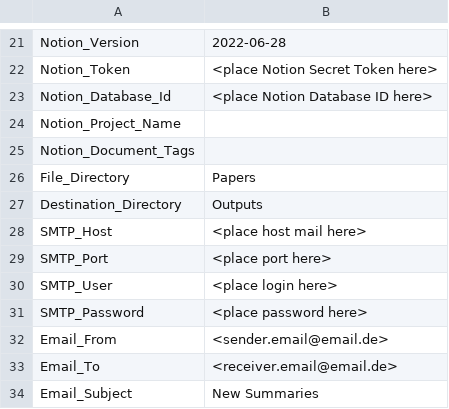
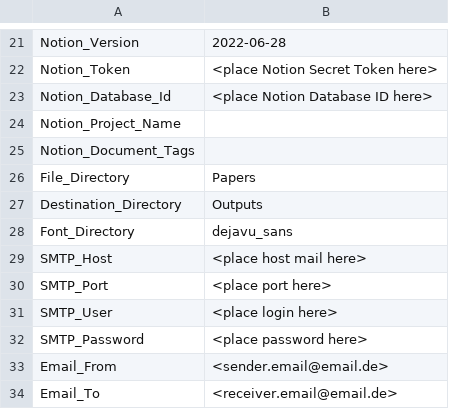
Before and after one commit to Piece-Of-Schmidt/PaperReader, a CSV file: settings.csv, drawn as a sheet; only a part is shown, gaps mark what is left out; the shorter side is filled out with more unchanged rows; the diff names each change by its address in the sheet, - before the commit and + after, or states it on an @@ line.

Commit message:
Update settings.csv

```diff
--- a/settings.csv
+++ b/settings.csv
+row 28: Font_Directory | dejavu_sans
```
